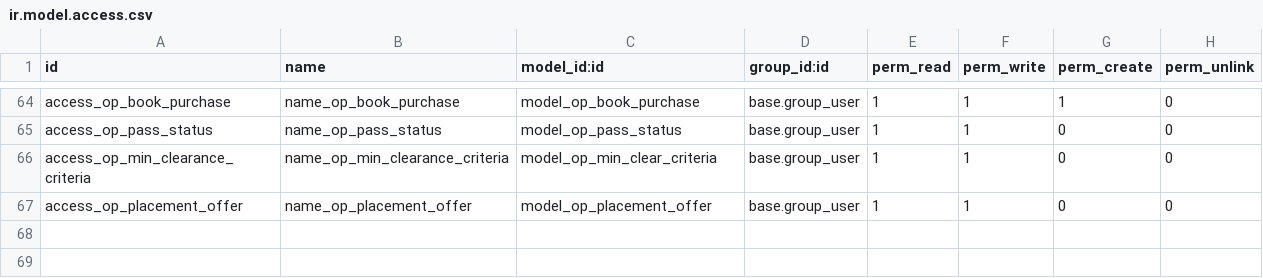
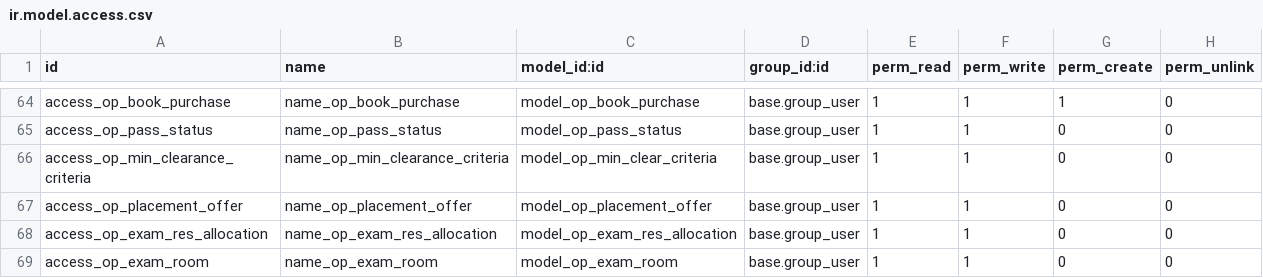
Before and after one commit to openeducat/openeducat_erp, a CSV file: security/ir.model.access.csv, drawn as a sheet; only a part is shown, gaps mark what is left out; the diff names each change by its address in the sheet, - before the commit and + after, or states it on an @@ line.

```diff
--- a/security/ir.model.access.csv
+++ b/security/ir.model.access.csv
+row 68: access_op_exam_res_allocation | name_op_exam_res_allocation | model_op_exam_res_allocation | base.group_user | 1 | 1 | 0 | 0
+row 69: access_op_exam_room | name_op_exam_room | model_op_exam_room | base.group_user | 1 | 1 | 0 | 0
```
Also changed, not shown: 8 other files.
